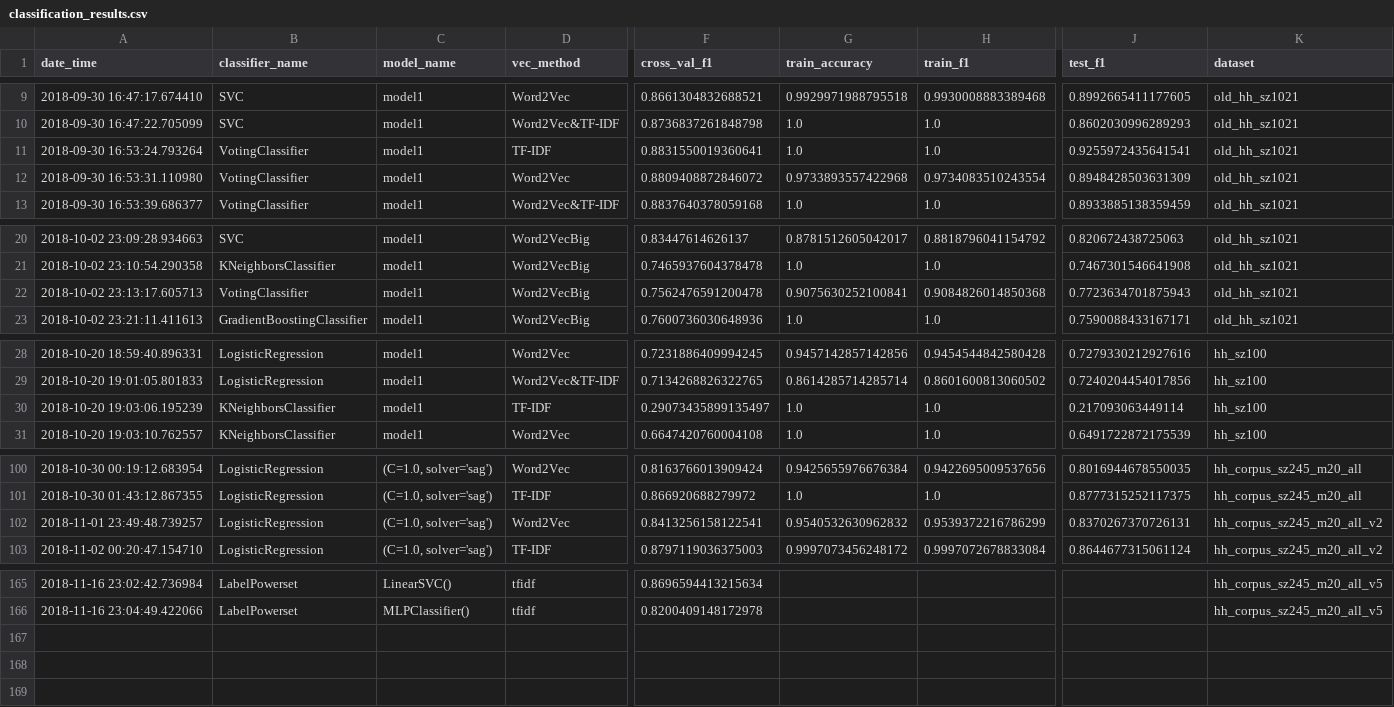
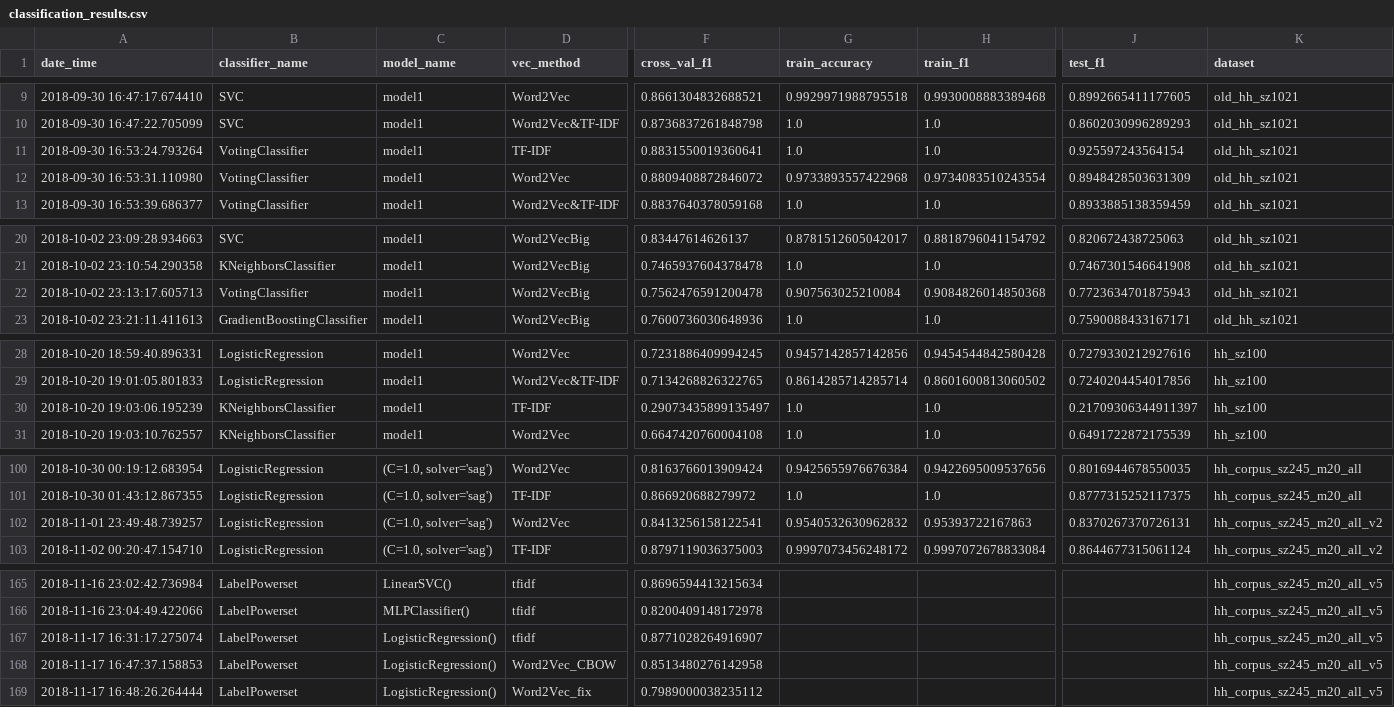
Before and after one commit to master8/vacanciesanalysis, a CSV file: classification/results/classification_results.csv, drawn as a sheet; only a part is shown, gaps mark what is left out; rows hold the shown columns only; the diff covers the shown part only; the diff names each change by its address in the sheet, - before the commit and + after, or states it on an @@ line.

Commit message:
результаты

```diff
--- a/classification/results/classification_results.csv
+++ b/classification/results/classification_results.csv
-J11 (test_f1): 0.9255972435641541
+J11 (test_f1): 0.925597243564154
-G22 (train_accuracy): 0.9075630252100841
+G22 (train_accuracy): 0.907563025210084
-J30 (test_f1): 0.217093063449114
+J30 (test_f1): 0.21709306344911397
-H102 (train_f1): 0.9539372216786299
+H102 (train_f1): 0.95393722167863
+row 167: 2018-11-17 16:31:17.275074 | LabelPowerset | LogisticRegression() | tfidf | 0.8771028264916907 |  |  |  | hh_corpus_sz245_m20_all_v5
+row 168: 2018-11-17 16:47:37.158853 | LabelPowerset | LogisticRegression() | Word2Vec_CBOW | 0.8513480276142958 |  |  |  | hh_corpus_sz245_m20_all_v5
+row 169: 2018-11-17 16:48:26.264444 | LabelPowerset | LogisticRegression() | Word2Vec_fix | 0.7989000038235112 |  |  |  | hh_corpus_sz245_m20_all_v5
```
Also changed, not shown: 1 edited cell elsewhere in this file.
